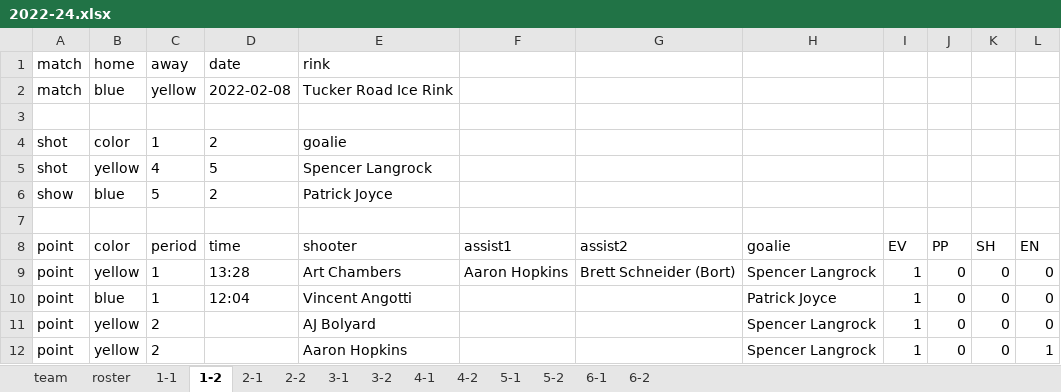
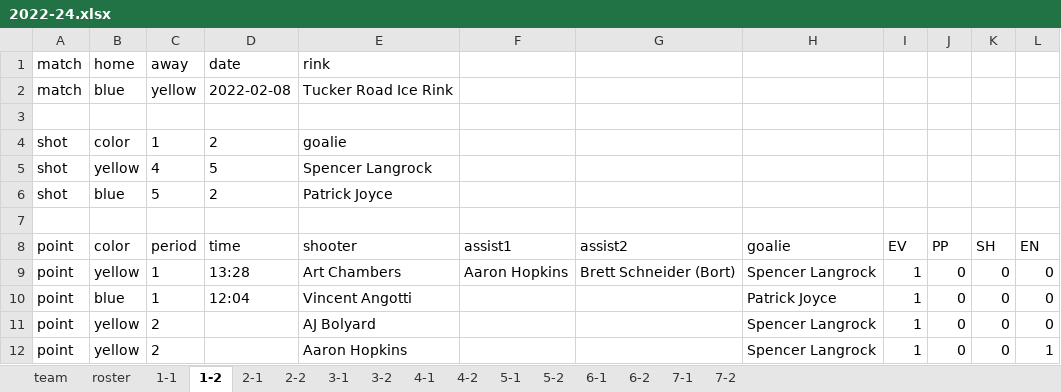
Before and after one commit to dnanto/broomball, an Excel workbook: data/xlsx/2022-24.xlsx, sheet 1-2, drawn as a sheet; values as stored, in another font and other column widths than the file's, no borders; the diff names each change by its address in the sheet, - before the commit and + after, or states it on an @@ line.

```diff
--- a/data/xlsx/2022-24.xlsx (sheet 1-2)
+++ b/data/xlsx/2022-24.xlsx (sheet 1-2)
+sheet tab: 7-1
+sheet tab: 7-2
-A6 (point): show
+A6 (point): shot
```
Also changed, not shown: sheet 1-1, sheet 6-2, sheet 2-1, sheet 3-1, data/xlsx/2020-24.xlsx, 5 other files.
